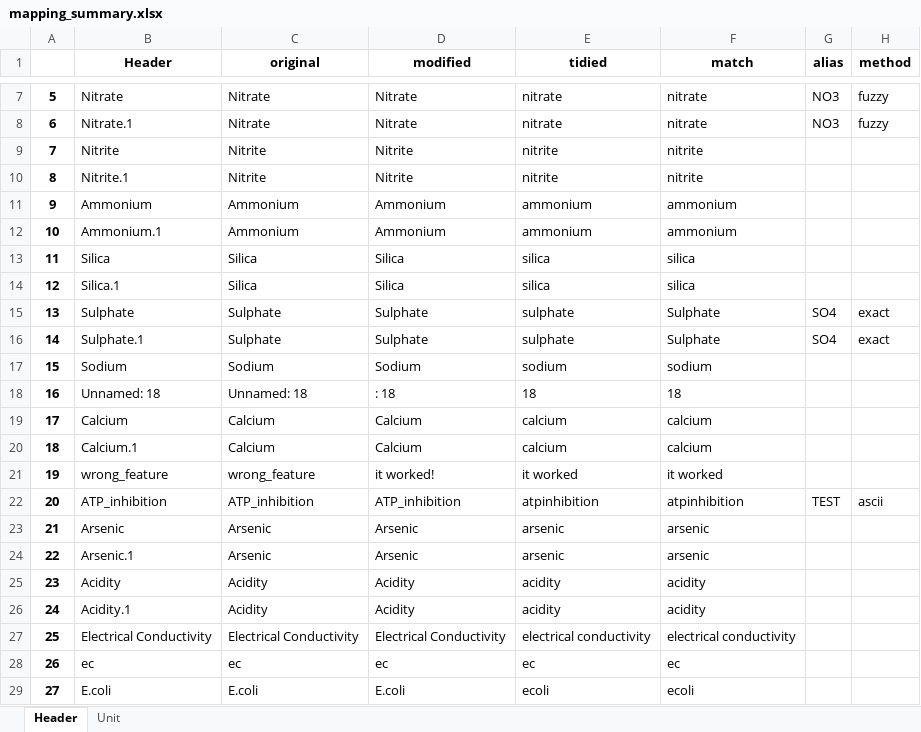
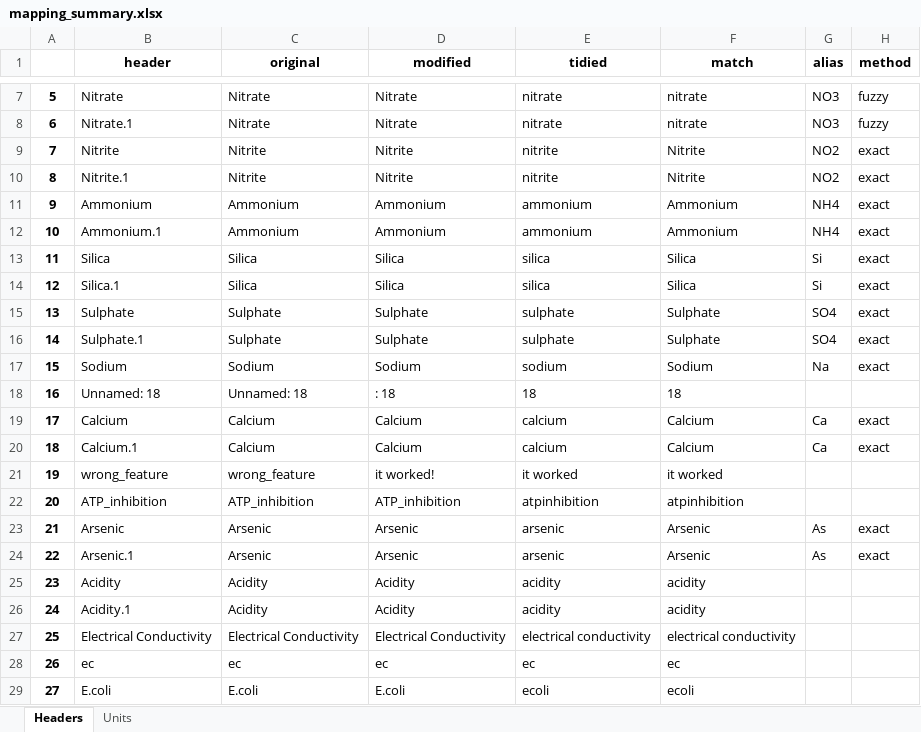
Before and after one commit to KWR-Water/wadi, an Excel workbook: mapping_summary.xlsx, sheet Headers, drawn as a sheet; only a part is shown, gaps mark what is left out; values as stored, in another font and other column widths than the file's, no borders; the diff names each change by its address in the sheet, - before the commit and + after, or states it on an @@ line.

```diff
--- a/mapping_summary.xlsx (sheet Headers)
+++ b/mapping_summary.xlsx (sheet Headers)
-sheet tab: Header
+sheet tab: Headers
-sheet tab: Unit
+sheet tab: Units
-B1: Header
+B1: header
-F9:F10 (match): nitrite
+F9:F10 (match): Nitrite
-G9:G10 (alias): (empty)
+G9:G10 (alias): NO2
-H9:H14 (method): (empty)
+H9:H14 (method): exact
-F11:F12 (match): ammonium
+F11:F12 (match): Ammonium
-G11:G12 (alias): (empty)
+G11:G12 (alias): NH4
-F13:F14 (match): silica
+F13:F14 (match): Silica
-G13:G14 (alias): (empty)
+G13:G14 (alias): Si
-F17 (match): sodium
+F17 (match): Sodium
-G17 (alias): (empty)
+G17 (alias): Na
-H17 (method): (empty)
+H17 (method): exact
-F19:F20 (match): calcium
+F19:F20 (match): Calcium
-G19:G20 (alias): (empty)
+G19:G20 (alias): Ca
-H19:H20 (method): (empty)
+H19:H20 (method): exact
-G22 (alias): TEST
+G22 (alias): (empty)
-H22 (method): ascii
+H22 (method): (empty)
-F23:F24 (match): arsenic
+F23:F24 (match): Arsenic
-G23:G24 (alias): (empty)
+G23:G24 (alias): As
-H23:H24 (method): (empty)
+H23:H24 (method): exact
```
Also changed, not shown: sheet Units, 8 other files.
